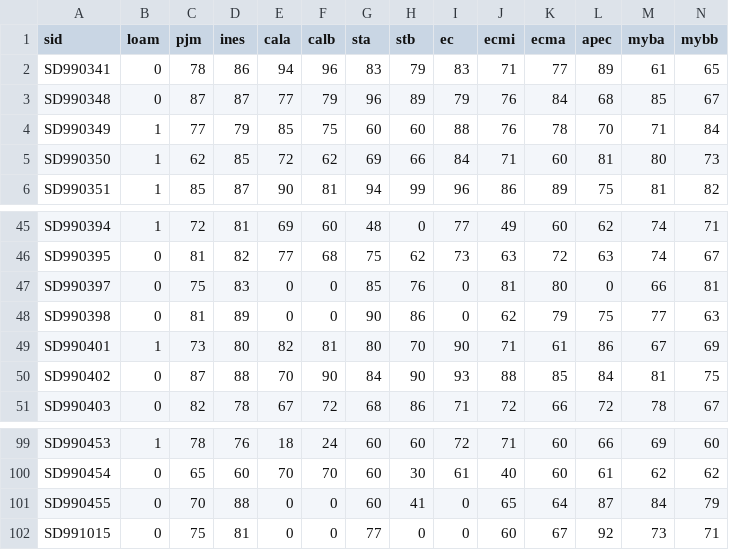
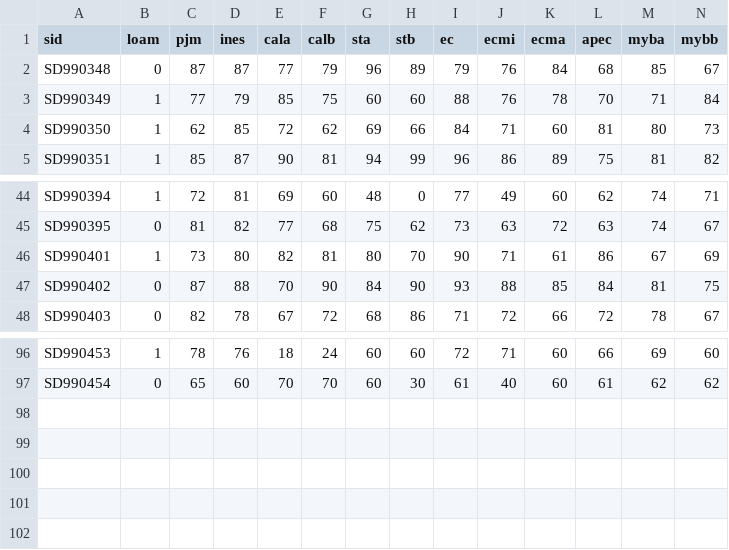
Before and after one commit to kancheng/rsloan, a CSV file: raw/dtcna70/fi10.csv, drawn as a sheet; only a part is shown, gaps mark what is left out; rows hold the shown columns only; the diff names each change by its address in the sheet, - before the commit and + after, or states it on an @@ line.

```diff
--- a/raw/dtcna70/fi10.csv
+++ b/raw/dtcna70/fi10.csv
-row 2: SD990341 | 0 | 78 | 86 | 94 | 96 | 83 | 79 | 83 | 71 | 77 | 89 | 61 | 65
-row 47: SD990397 | 0 | 75 | 83 | 0 | 0 | 85 | 76 | 0 | 81 | 80 | 0 | 66 | 81
-row 48: SD990398 | 0 | 81 | 89 | 0 | 0 | 90 | 86 | 0 | 62 | 79 | 75 | 77 | 63
-row 101: SD990455 | 0 | 70 | 88 | 0 | 0 | 60 | 41 | 0 | 65 | 64 | 87 | 84 | 79
-row 102: SD991015 | 0 | 75 | 81 | 0 | 0 | 77 | 0 | 0 | 60 | 67 | 92 | 73 | 71
```
Also changed, not shown: raw/dtcna70/fi12.csv, raw/dtcna70/ib12.csv, 26 other files.
